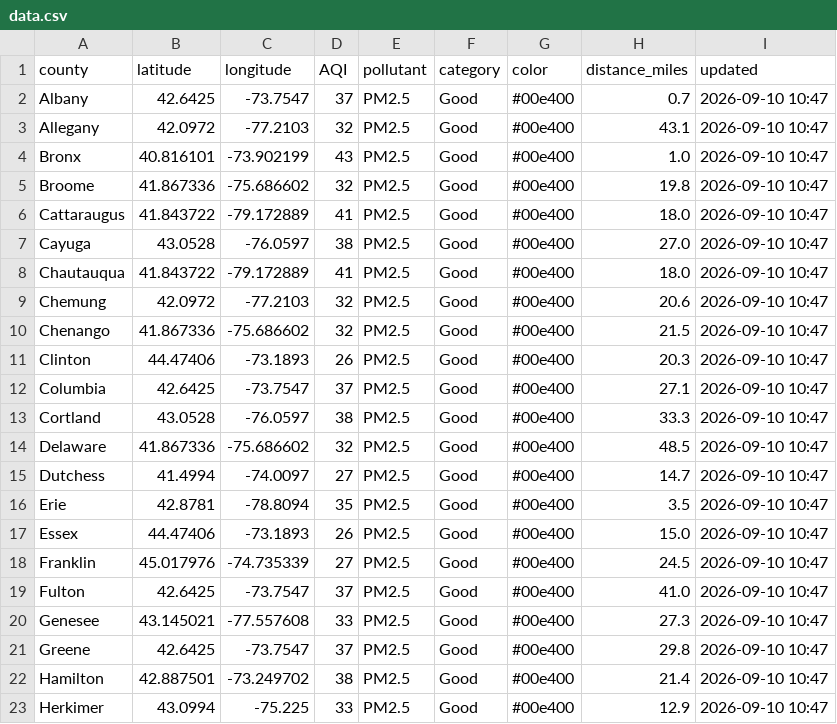
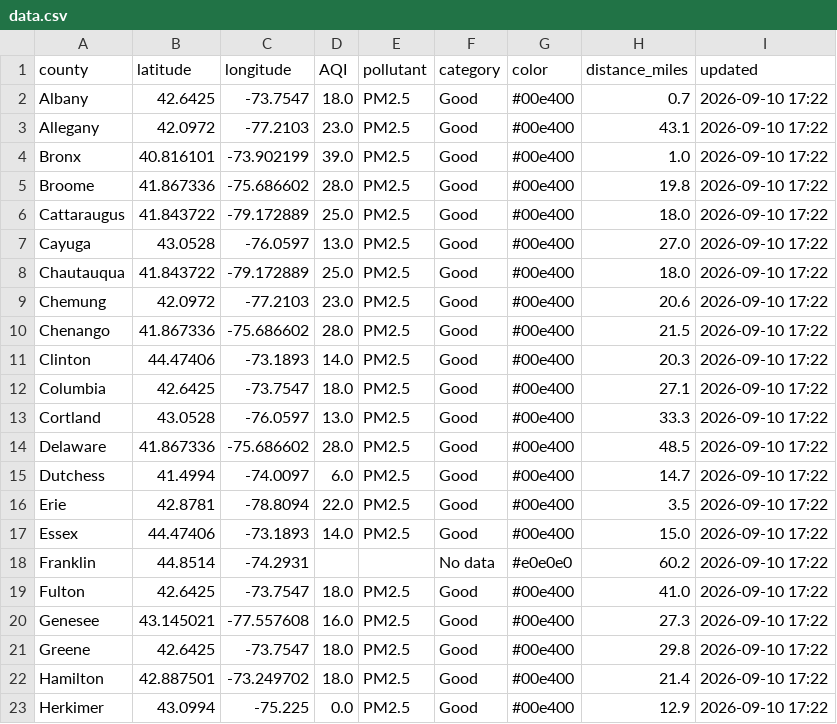
Before and after one commit to somaiyahhafeez/nyc-aqi-map, a CSV file: data.csv, drawn as a sheet; only a part is shown; the diff covers the shown part only.

```diff
--- a/data.csv
+++ b/data.csv
@@ -1,23 +1,23 @@
 county,latitude,longitude,AQI,pollutant,category,color,distance_miles,updated
-Albany,42.6425,-73.7547,37,PM2.5,Good,#00e400,0.7,2026-09-10 10:47
-Allegany,42.0972,-77.2103,32,PM2.5,Good,#00e400,43.1,2026-09-10 10:47
-Bronx,40.816101,-73.902199,43,PM2.5,Good,#00e400,1.0,2026-09-10 10:47
-Broome,41.867336,-75.686602,32,PM2.5,Good,#00e400,19.8,2026-09-10 10:47
-Cattaraugus,41.843722,-79.172889,41,PM2.5,Good,#00e400,18.0,2026-09-10 10:47
-Cayuga,43.0528,-76.0597,38,PM2.5,Good,#00e400,27.0,2026-09-10 10:47
-Chautauqua,41.843722,-79.172889,41,PM2.5,Good,#00e400,18.0,2026-09-10 10:47
-Chemung,42.0972,-77.2103,32,PM2.5,Good,#00e400,20.6,2026-09-10 10:47
-Chenango,41.867336,-75.686602,32,PM2.5,Good,#00e400,21.5,2026-09-10 10:47
-Clinton,44.47406,-73.1893,26,PM2.5,Good,#00e400,20.3,2026-09-10 10:47
-Columbia,42.6425,-73.7547,37,PM2.5,Good,#00e400,27.1,2026-09-10 10:47
-Cortland,43.0528,-76.0597,38,PM2.5,Good,#00e400,33.3,2026-09-10 10:47
-Delaware,41.867336,-75.686602,32,PM2.5,Good,#00e400,48.5,2026-09-10 10:47
-Dutchess,41.4994,-74.0097,27,PM2.5,Good,#00e400,14.7,2026-09-10 10:47
-Erie,42.8781,-78.8094,35,PM2.5,Good,#00e400,3.5,2026-09-10 10:47
-Essex,44.47406,-73.1893,26,PM2.5,Good,#00e400,15.0,2026-09-10 10:47
-Franklin,45.017976,-74.735339,27,PM2.5,Good,#00e400,24.5,2026-09-10 10:47
-Fulton,42.6425,-73.7547,37,PM2.5,Good,#00e400,41.0,2026-09-10 10:47
-Genesee,43.145021,-77.557608,33,PM2.5,Good,#00e400,27.3,2026-09-10 10:47
-Greene,42.6425,-73.7547,37,PM2.5,Good,#00e400,29.8,2026-09-10 10:47
-Hamilton,42.887501,-73.249702,38,PM2.5,Good,#00e400,21.4,2026-09-10 10:47
-Herkimer,43.0994,-75.225,33,PM2.5,Good,#00e400,12.9,2026-09-10 10:47
+Albany,42.6425,-73.7547,18.0,PM2.5,Good,#00e400,0.7,2026-09-10 17:22
+Allegany,42.0972,-77.2103,23.0,PM2.5,Good,#00e400,43.1,2026-09-10 17:22
+Bronx,40.816101,-73.902199,39.0,PM2.5,Good,#00e400,1.0,2026-09-10 17:22
+Broome,41.867336,-75.686602,28.0,PM2.5,Good,#00e400,19.8,2026-09-10 17:22
+Cattaraugus,41.843722,-79.172889,25.0,PM2.5,Good,#00e400,18.0,2026-09-10 17:22
+Cayuga,43.0528,-76.0597,13.0,PM2.5,Good,#00e400,27.0,2026-09-10 17:22
+Chautauqua,41.843722,-79.172889,25.0,PM2.5,Good,#00e400,18.0,2026-09-10 17:22
+Chemung,42.0972,-77.2103,23.0,PM2.5,Good,#00e400,20.6,2026-09-10 17:22
+Chenango,41.867336,-75.686602,28.0,PM2.5,Good,#00e400,21.5,2026-09-10 17:22
+Clinton,44.47406,-73.1893,14.0,PM2.5,Good,#00e400,20.3,2026-09-10 17:22
+Columbia,42.6425,-73.7547,18.0,PM2.5,Good,#00e400,27.1,2026-09-10 17:22
+Cortland,43.0528,-76.0597,13.0,PM2.5,Good,#00e400,33.3,2026-09-10 17:22
+Delaware,41.867336,-75.686602,28.0,PM2.5,Good,#00e400,48.5,2026-09-10 17:22
+Dutchess,41.4994,-74.0097,6.0,PM2.5,Good,#00e400,14.7,2026-09-10 17:22
+Erie,42.8781,-78.8094,22.0,PM2.5,Good,#00e400,3.5,2026-09-10 17:22
+Essex,44.47406,-73.1893,14.0,PM2.5,Good,#00e400,15.0,2026-09-10 17:22
+Franklin,44.8514,-74.2931,,,No data,#e0e0e0,60.2,2026-09-10 17:22
+Fulton,42.6425,-73.7547,18.0,PM2.5,Good,#00e400,41.0,2026-09-10 17:22
+Genesee,43.145021,-77.557608,16.0,PM2.5,Good,#00e400,27.3,2026-09-10 17:22
+Greene,42.6425,-73.7547,18.0,PM2.5,Good,#00e400,29.8,2026-09-10 17:22
+Hamilton,42.887501,-73.249702,18.0,PM2.5,Good,#00e400,21.4,2026-09-10 17:22
+Herkimer,43.0994,-75.225,0.0,PM2.5,Good,#00e400,12.9,2026-09-10 17:22
```
Also changed, not shown: 95 edited cells elsewhere in this file, nyc_data.csv.
